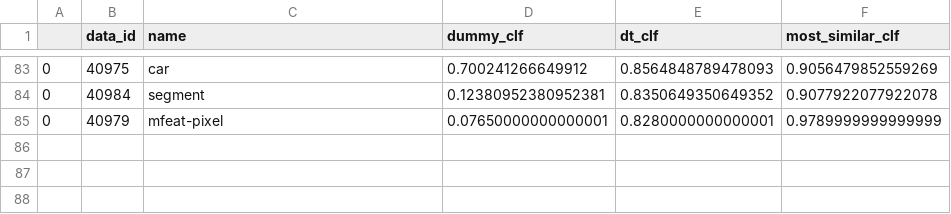
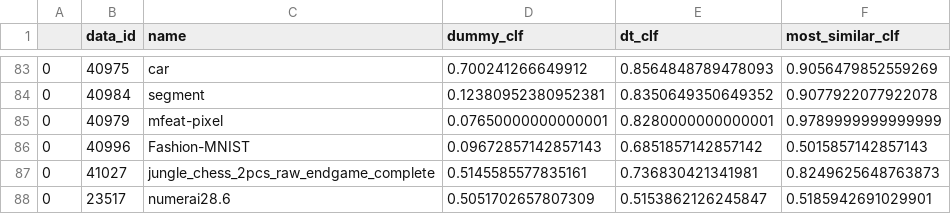
Before and after one commit to Hebog/dataset_similarity, a CSV file: similarity_evaluation.csv, drawn as a sheet; only a part is shown, gaps mark what is left out.

```diff
--- a/similarity_evaluation.csv
+++ b/similarity_evaluation.csv
@@ -85 +85,4 @@
 0,40979,mfeat-pixel,0.07650000000000001,0.8280000000000001,0.9789999999999999
+0,40996,Fashion-MNIST,0.09672857142857143,0.6851857142857142,0.5015857142857143
+0,41027,jungle_chess_2pcs_raw_endgame_complete,0.5145585577835161,0.736830421341981,0.8249625648763873
+0,23517,numerai28.6,0.5051702657807309,0.5153862126245847,0.5185942691029901
```
Also changed, not shown: 3 other files.
